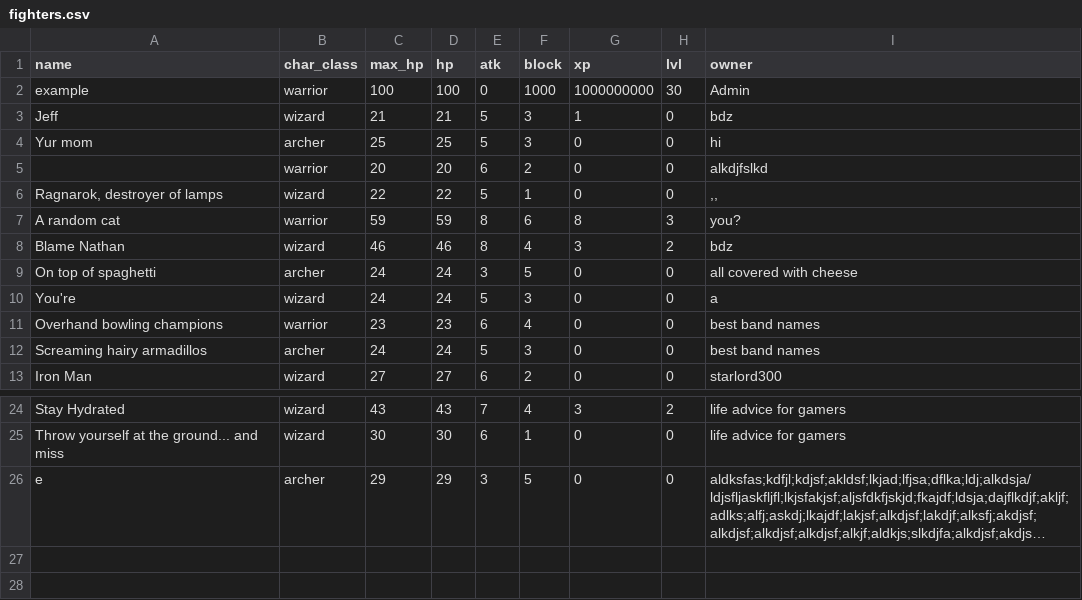
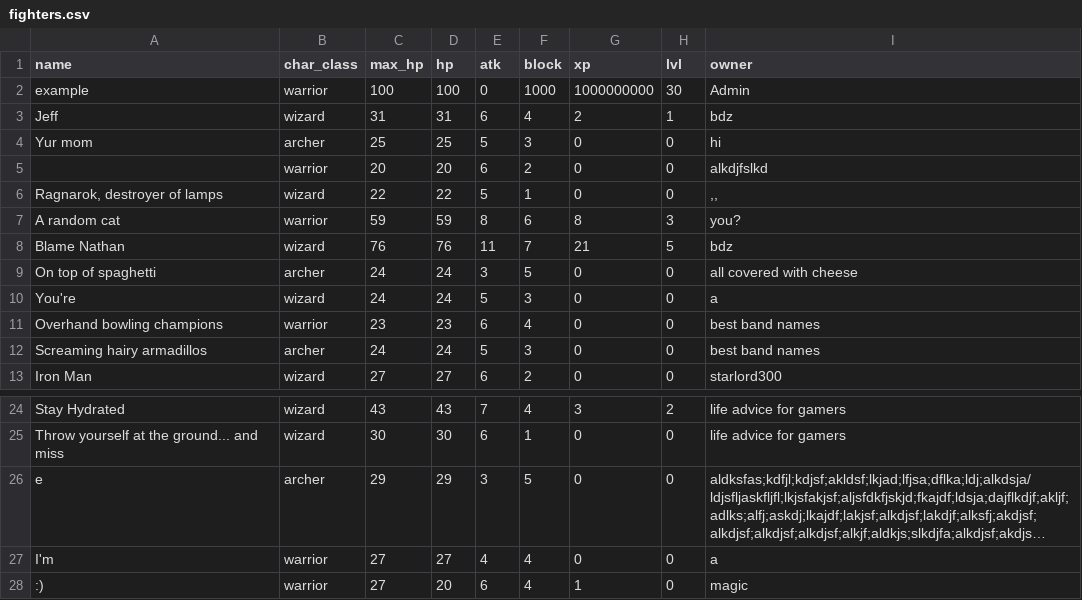
Before and after one commit to BdzUcas/BZ_CP2, a CSV file: practices/character_manager/docs/fighters.csv, drawn as a sheet; only a part is shown, gaps mark what is left out; long unchanged cells end in …; the diff names each change by its address in the sheet, - before the commit and + after, or states it on an @@ line.

```diff
--- a/practices/character_manager/docs/fighters.csv
+++ b/practices/character_manager/docs/fighters.csv
-C3 (max_hp): 21
+C3 (max_hp): 31
-D3 (hp): 21
+D3 (hp): 31
-E3 (atk): 5
+E3 (atk): 6
-F3 (block): 3
+F3 (block): 4
-G3 (xp): 1
+G3 (xp): 2
-H3 (lvl): 0
+H3 (lvl): 1
-C8 (max_hp): 46
+C8 (max_hp): 76
-D8 (hp): 46
+D8 (hp): 76
-E8 (atk): 8
+E8 (atk): 11
-F8 (block): 4
+F8 (block): 7
-G8 (xp): 3
+G8 (xp): 21
-H8 (lvl): 2
+H8 (lvl): 5
+row 27: I'm | warrior | 27 | 27 | 4 | 4 | 0 | 0 | a
+row 28: :) | warrior | 27 | 20 | 6 | 4 | 1 | 0 | magic
```
Also changed, not shown: 1 other file.
